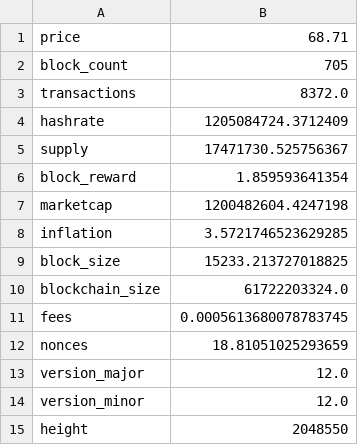
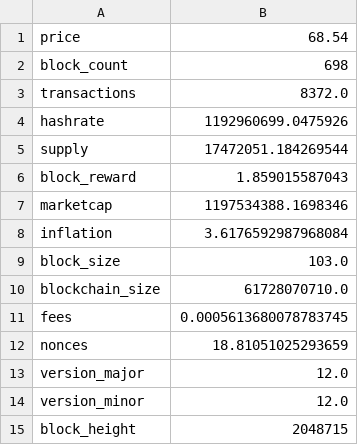
Before and after one commit to aboutmonero/aboutmonero, a CSV file: static/data/latest.csv, drawn as a sheet.

```diff
--- a/static/data/latest.csv
+++ b/static/data/latest.csv
@@ -1,11 +1,11 @@
-price,68.71
-block_count,705
+price,68.54
+block_count,698
 transactions,8372.0
-hashrate,1205084724.3712409
-supply,17471730.525756367
-block_reward,1.859593641354
-marketcap,1200482604.4247198
-inflation,3.5721746523629285
-block_size,15233.213727018825
-blockchain_size,61722203324.0
+hashrate,1192960699.0475926
+supply,17472051.184269544
+block_reward,1.859015587043
+marketcap,1197534388.1698346
+inflation,3.6176592987968084
+block_size,103.0
+blockchain_size,61728070710.0
 fees,0.0005613680078783745
@@ -14,2 +14,2 @@ version_major,12.0
 version_minor,12.0
-height,2048550
+block_height,2048715
```
Also changed, not shown: static/data/price.csv, 51 other files.
